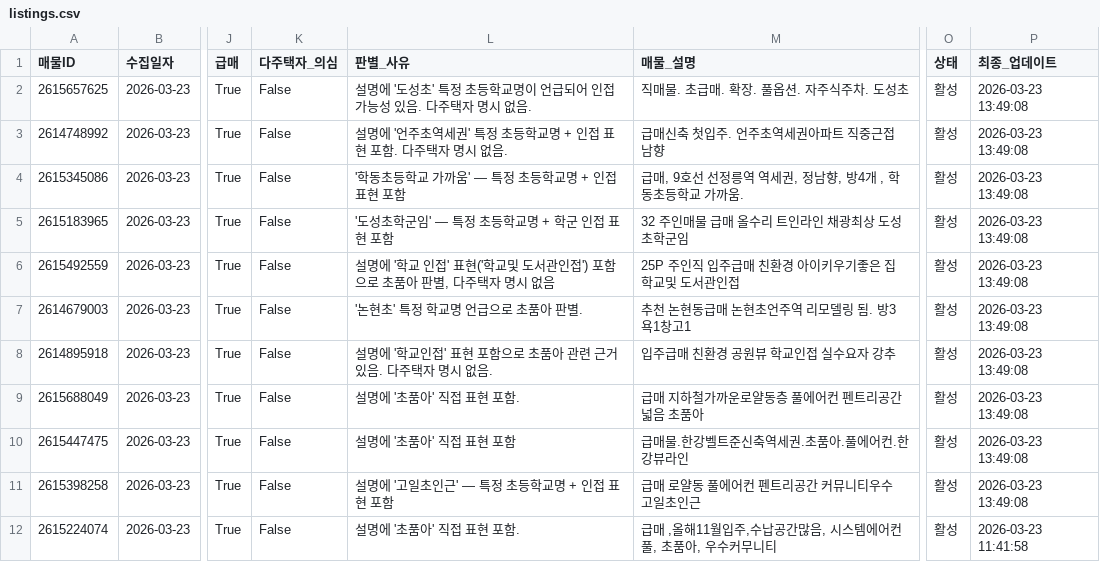
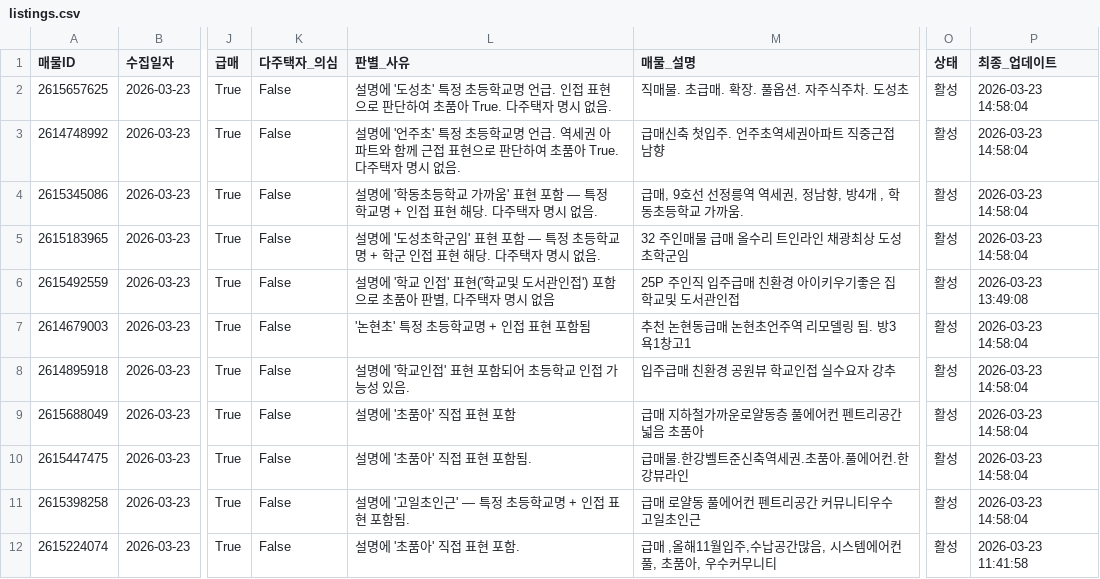
Before and after one commit to ian939/apt-collector, a CSV file: output/listings.csv, drawn as a sheet; only a part is shown, gaps mark what is left out; the diff covers the shown part only; the diff names each change by its address in the sheet, - before the commit and + after, or states it on an @@ line.

```diff
--- a/output/listings.csv
+++ b/output/listings.csv
-L2 (판별_사유): …등학교명이 언급되어 인접 가능성 있음. 다주택자…
+L2 (판별_사유): …등학교명 언급. 인접 표현으로 판단하여 초품아 True. 다주택자…
-P2:P5 (최종_업데이트): 2026-03-23 13:49:08
+P2:P5 (최종_업데이트): 2026-03-23 14:58:04
-L3 (판별_사유): …'언주초역세권' 특정 초등학교명 + 인접 표현 포함. 다주택자…
+L3 (판별_사유): …'언주초' 특정 초등학교명 언급. 역세권 아파트와 함께 근접 표현으로 판단하여 초품아 True. 다주택자…
-L4 (판별_사유): '학동초등학교 가까움' — 특정 초등학교명 + 인접 표현 포함
+L4 (판별_사유): 설명에 '학동초등학교 가까움' 표현 포함 — 특정 학교명 + 인접 표현 해당. 다주택자 명시 없음.
-L5 (판별_사유): '도성초학군임' — 특정 초등학교명 + 학군 인접 표현 포함
+L5 (판별_사유): 설명에 '도성초학군임' 표현 포함 — 특정 초등학교명 + 학군 인접 표현 해당. 다주택자 명시 없음.
-L7 (판별_사유): '논현초' 특정 학교명 언급으로 초품아 판별.
+L7 (판별_사유): '논현초' 특정 초등학교명 + 인접 표현 포함됨
-P7:P11 (최종_업데이트): 2026-03-23 13:49:08
+P7:P11 (최종_업데이트): 2026-03-23 14:58:04
-L8 (판별_사유): 설명에 '학교인접' 표현 포함으로 초품아 관련 근거 있음. 다주택자 명시 없음.
+L8 (판별_사유): 설명에 '학교인접' 표현 포함되어 초등학교 인접 가능성 있음.
-L9 (판별_사유): 설명에 '초품아' 직접 표현 포함.
+L9 (판별_사유): 설명에 '초품아' 직접 표현 포함
-L10 (판별_사유): 설명에 '초품아' 직접 표현 포함
+L10 (판별_사유): 설명에 '초품아' 직접 표현 포함됨.
-L11 (판별_사유): 설명에 '고일초인근' — 특정 초등학교명 + 인접 표현 포함
+L11 (판별_사유): 설명에 '고일초인근' — 특정 초등학교명 + 인접 표현 포함됨.
```
Also changed, not shown: 2 added rows and 68 edited cells elsewhere in this file, 1 other file.
